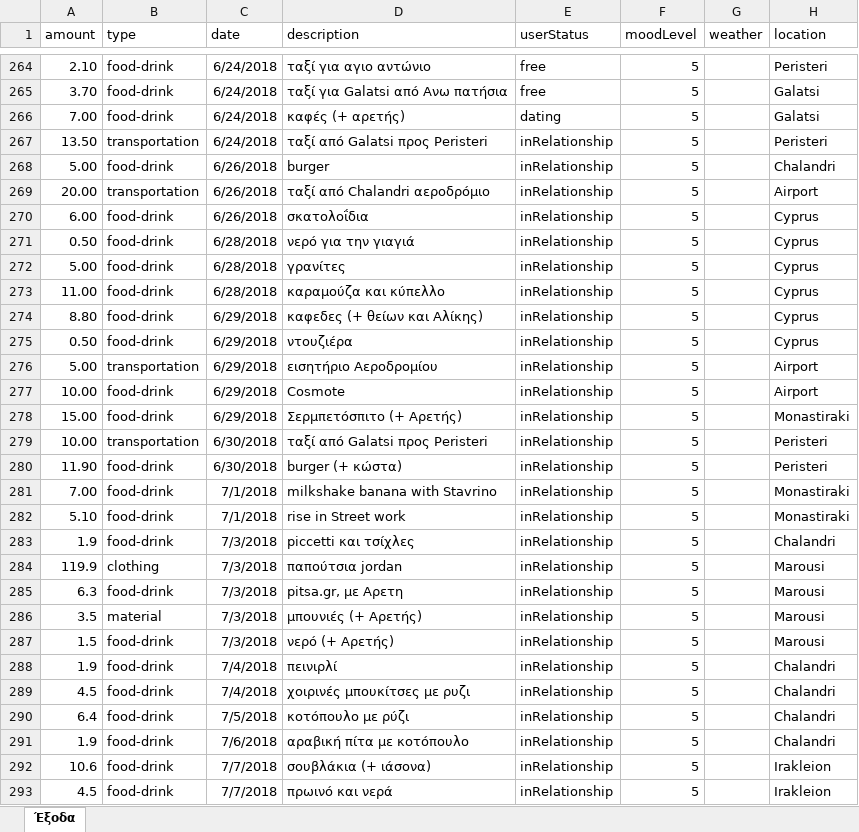
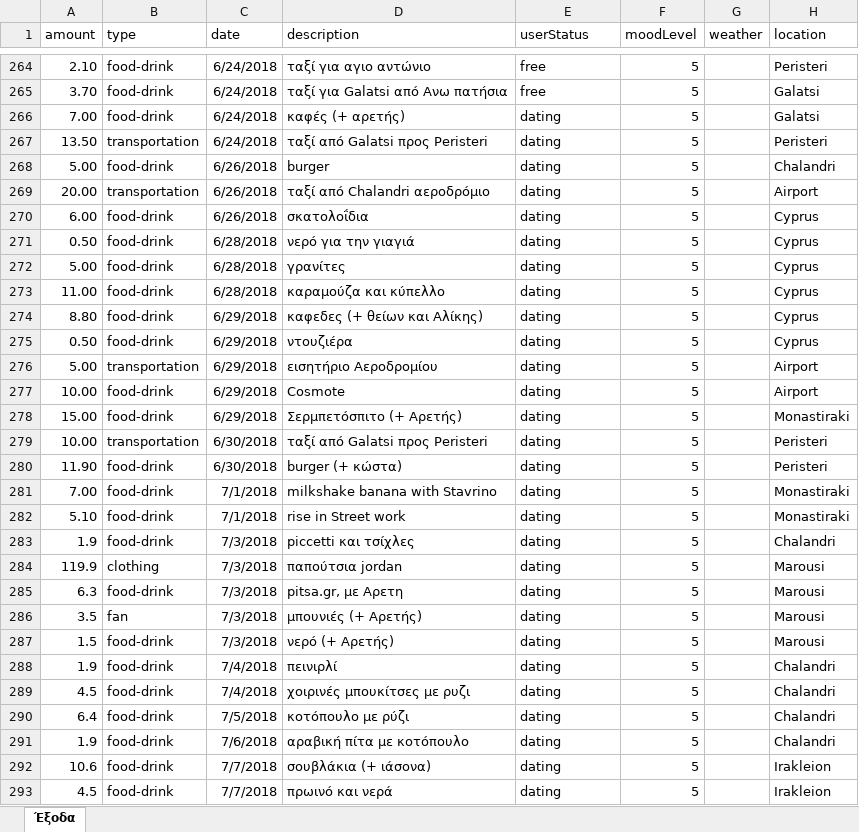
Before and after one commit to Stamanos/Financial-Organization, an Excel workbook: costs.xlsx, sheet Έξοδα, drawn as a sheet; only a part is shown, gaps mark what is left out; values as stored, in another font and other column widths than the file's, no borders; table styles not drawn; the diff covers the shown part only; the diff names each change by its address in the sheet, - before the commit and + after, or states it on an @@ line.

```diff
--- a/costs.xlsx (sheet Έξοδα)
+++ b/costs.xlsx (sheet Έξοδα)
-E267:E293 (userStatus): inRelationship
+E267:E293 (userStatus): dating
-B286 (type): material
+B286 (type): fan
```
Also changed, not shown: 7 added rows and 1 edited cell elsewhere in this sheet.
